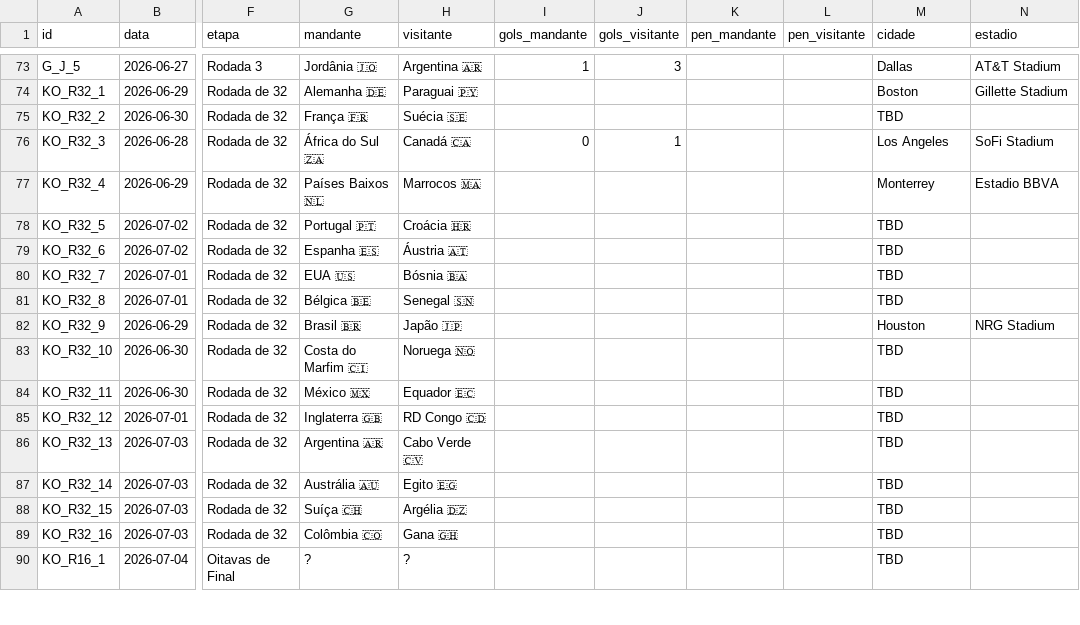
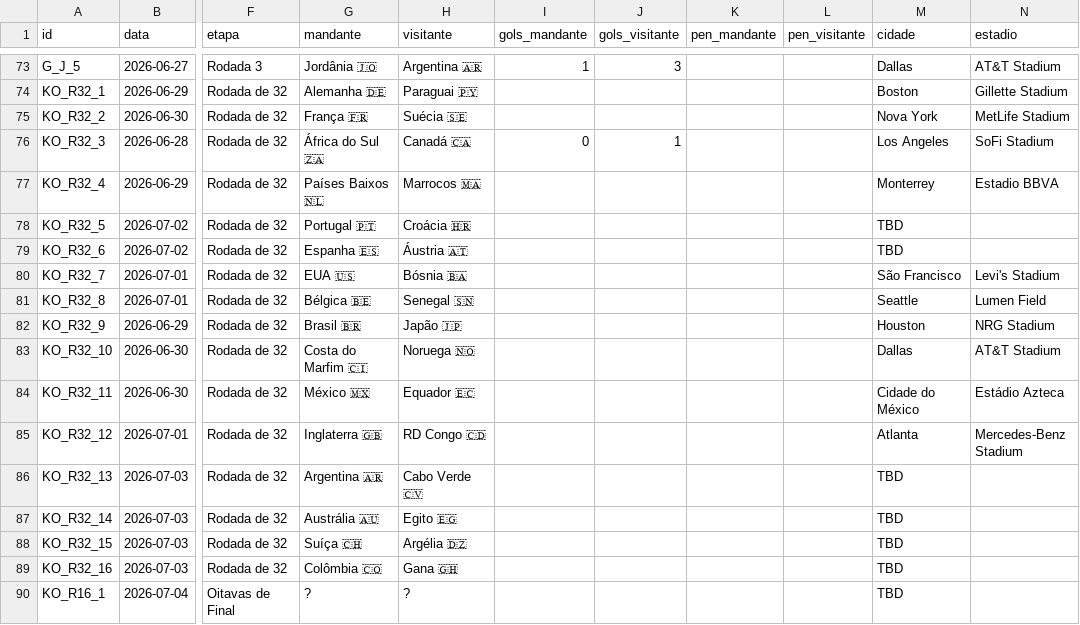
Before and after one commit to dttjader/tabcopa26, a CSV file: public/resultados.csv, drawn as a sheet; only a part is shown, gaps mark what is left out; the diff names each change by its address in the sheet, - before the commit and + after, or states it on an @@ line.

Commit message:
g73

```diff
--- a/public/resultados.csv
+++ b/public/resultados.csv
-M75 (cidade): TBD
+M75 (cidade): Nova York
-N75 (estadio): (empty)
+N75 (estadio): MetLife Stadium
-M80 (cidade): TBD
+M80 (cidade): São Francisco
-N80 (estadio): (empty)
+N80 (estadio): Levi's Stadium
-M81 (cidade): TBD
+M81 (cidade): Seattle
-N81 (estadio): (empty)
+N81 (estadio): Lumen Field
-M83 (cidade): TBD
+M83 (cidade): Dallas
-N83 (estadio): (empty)
+N83 (estadio): AT&T Stadium
-M84 (cidade): TBD
+M84 (cidade): Cidade do México
-N84 (estadio): (empty)
+N84 (estadio): Estádio Azteca
-M85 (cidade): TBD
+M85 (cidade): Atlanta
-N85 (estadio): (empty)
+N85 (estadio): Mercedes-Benz Stadium
```
